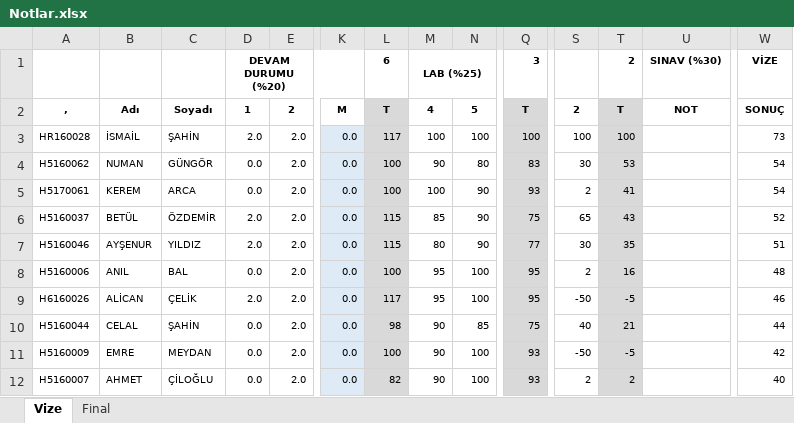
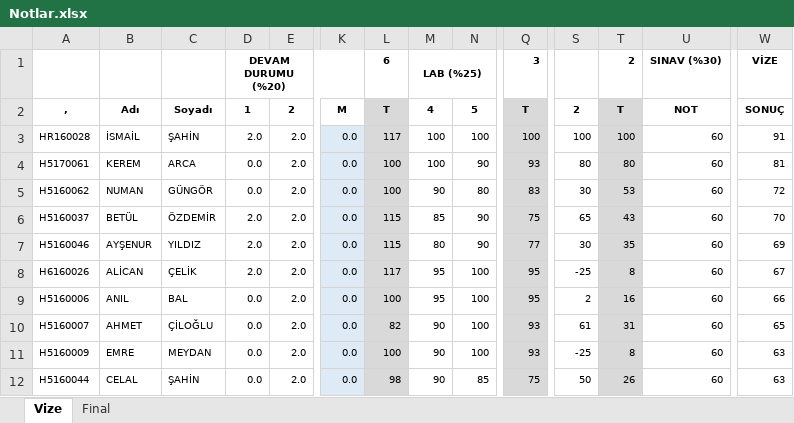
Before and after one commit to ozkansari/MyCourses, an Excel workbook: AdvancedJava/_docs/Notlar.xlsx, sheet Vize, drawn as a sheet; only a part is shown, gaps mark what is left out; values as stored, in another font and other column widths than the file's, no borders; conditional formats not drawn; removed rows and columns are numbered as before the commit, all else as after; rows hold the shown columns only; the diff covers the shown part only; the diff names each change by its address in the sheet, - before the commit and + after, or states it on an @@ line.

Commit message:
ileri java notlar

```diff
--- a/AdvancedJava/_docs/Notlar.xlsx (sheet Vize)
+++ b/AdvancedJava/_docs/Notlar.xlsx (sheet Vize)
-U3: (empty)
+U3: 60
-W3: 73
+W3: 91
+row 4: H5170061 | KEREM | ARCA | 0.0 | 2.0 | 0.0 | 100 | 100 | 90 | 93 | 80 | 80 | 60 | 81
-U5: (empty)
+U5: 60
-W5: 54
+W5: 72
-row 5: H5170061 | KEREM | ARCA | 0.0 | 2.0 | 0.0 | 100 | 100 | 90 | 93 | 2 | 41 |  | 54
-U6:U7: (empty)
+U6:U7: 60
-W6: 52
+W6: 70
-W7: 51
+W7: 69
+row 8: H6160026 | ALİCAN | ÇELİK | 2.0 | 2.0 | 0.0 | 117 | 95 | 100 | 95 | -25 | 8 | 60 | 67
-U9: (empty)
+U9: 60
-W9: 48
+W9: 66
+row 10: H5160007 | AHMET | ÇİLOĞLU | 0.0 | 2.0 | 0.0 | 82 | 90 | 100 | 93 | 61 | 31 | 60 | 65
-A11: H6160026
+A11: H5160009
-B11: ALİCAN
+B11: EMRE
-C11: ÇELİK
+C11: MEYDAN
-D11: 2.0
+D11: 0.0
-L11: 117
+L11: 100
-M11: 95
+M11: 90
-Q11: 95
+Q11: 93
-S11: -50
+S11: -25
-T11: -5
+T11: 8
-U11:U12: (empty)
+U11:U12: 60
-W11: 46
+W11: 63
-S12: 40
+S12: 50
-T12: 21
+T12: 26
-W12: 44
+W12: 63
-row 11: H5160009 | EMRE | MEYDAN | 0.0 | 2.0 | 0.0 | 100 | 90 | 100 | 93 | -50 | -5 |  | 42
-row 12: H5160007 | AHMET | ÇİLOĞLU | 0.0 | 2.0 | 0.0 | 82 | 90 | 100 | 93 | 2 | 2 |  | 40
```
Also changed, not shown: 2 added rows, 2 removed rows and 22 edited cells elsewhere in this sheet, formulas that keep their value, 1 other file.
